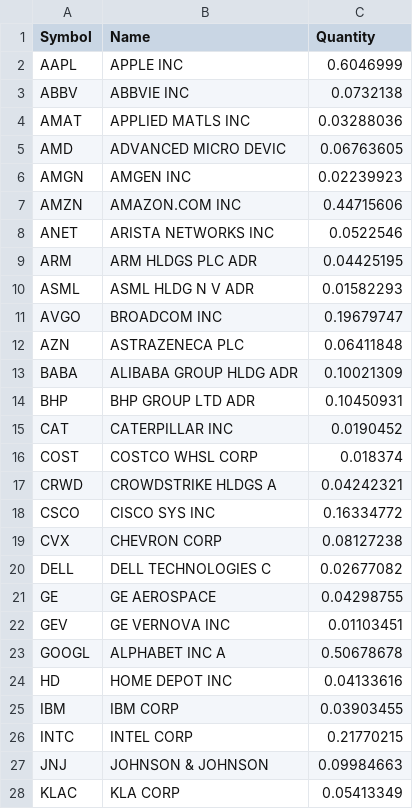
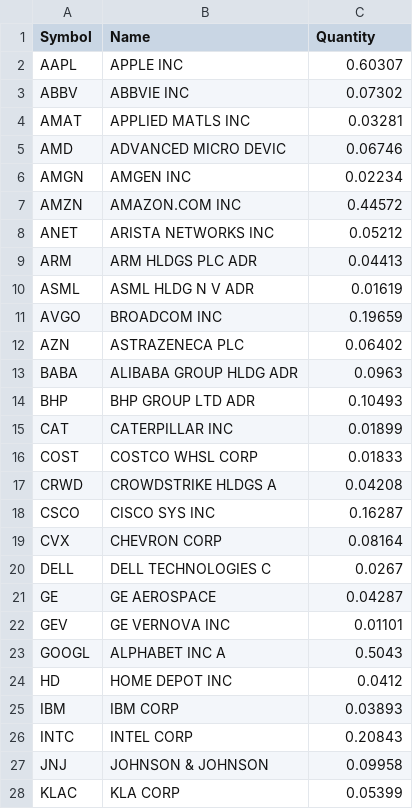
Before and after one commit to RH-102/my-index, a CSV file: data/holdings.csv, drawn as a sheet; only a part is shown; the diff covers the shown part only.

```diff
--- a/data/holdings.csv
+++ b/data/holdings.csv
@@ -1,28 +1,28 @@
 Symbol,Name,Quantity
-AAPL,APPLE INC,0.6046999
-ABBV,ABBVIE INC,0.0732138
-AMAT,APPLIED MATLS INC,0.03288036
-AMD,ADVANCED MICRO DEVIC,0.06763605
-AMGN,AMGEN INC,0.02239923
-AMZN,AMAZON.COM INC,0.44715606
-ANET,ARISTA NETWORKS INC,0.0522546
-ARM,ARM HLDGS PLC ADR,0.04425195
-ASML,ASML HLDG N V ADR,0.01582293
-AVGO,BROADCOM INC,0.19679747
-AZN,ASTRAZENECA PLC,0.06411848
-BABA,ALIBABA GROUP HLDG ADR,0.10021309
-BHP,BHP GROUP LTD ADR,0.10450931
-CAT,CATERPILLAR INC,0.0190452
-COST,COSTCO WHSL CORP,0.018374
-CRWD,CROWDSTRIKE HLDGS A,0.04242321
-CSCO,CISCO SYS INC,0.16334772
-CVX,CHEVRON CORP,0.08127238
-DELL,DELL TECHNOLOGIES C,0.02677082
-GE,GE AEROSPACE,0.04298755
-GEV,GE VERNOVA INC,0.01103451
-GOOGL,ALPHABET INC A,0.50678678
-HD,HOME DEPOT INC,0.04133616
-IBM,IBM CORP,0.03903455
-INTC,INTEL CORP,0.21770215
-JNJ,JOHNSON & JOHNSON,0.09984663
-KLAC,KLA CORP,0.05413349
+AAPL,APPLE INC,0.60307
+ABBV,ABBVIE INC,0.07302
+AMAT,APPLIED MATLS INC,0.03281
+AMD,ADVANCED MICRO DEVIC,0.06746
+AMGN,AMGEN INC,0.02234
+AMZN,AMAZON.COM INC,0.44572
+ANET,ARISTA NETWORKS INC,0.05212
+ARM,ARM HLDGS PLC ADR,0.04413
+ASML,ASML HLDG N V ADR,0.01619
+AVGO,BROADCOM INC,0.19659
+AZN,ASTRAZENECA PLC,0.06402
+BABA,ALIBABA GROUP HLDG ADR,0.0963
+BHP,BHP GROUP LTD ADR,0.10493
+CAT,CATERPILLAR INC,0.01899
+COST,COSTCO WHSL CORP,0.01833
+CRWD,CROWDSTRIKE HLDGS A,0.04208
+CSCO,CISCO SYS INC,0.16287
+CVX,CHEVRON CORP,0.08164
+DELL,DELL TECHNOLOGIES C,0.0267
+GE,GE AEROSPACE,0.04287
+GEV,GE VERNOVA INC,0.01101
+GOOGL,ALPHABET INC A,0.5043
+HD,HOME DEPOT INC,0.0412
+IBM,IBM CORP,0.03893
+INTC,INTEL CORP,0.20843
+JNJ,JOHNSON & JOHNSON,0.09958
+KLAC,KLA CORP,0.05399
```
Also changed, not shown: 28 edited cells elsewhere in this file, data/benchmark_history.csv, data/holdings_history.csv, 7 other files.
